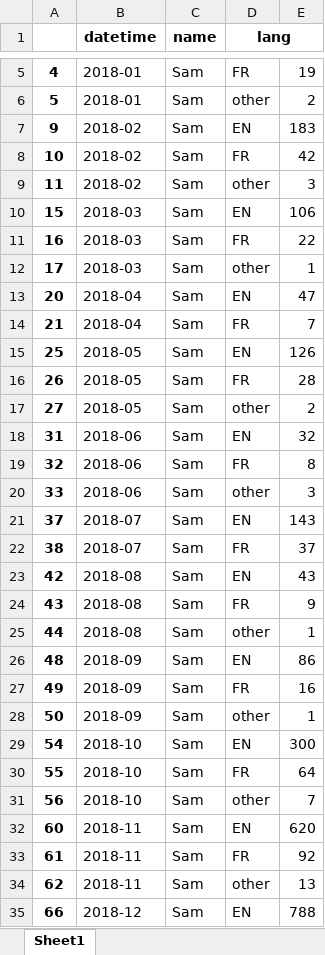
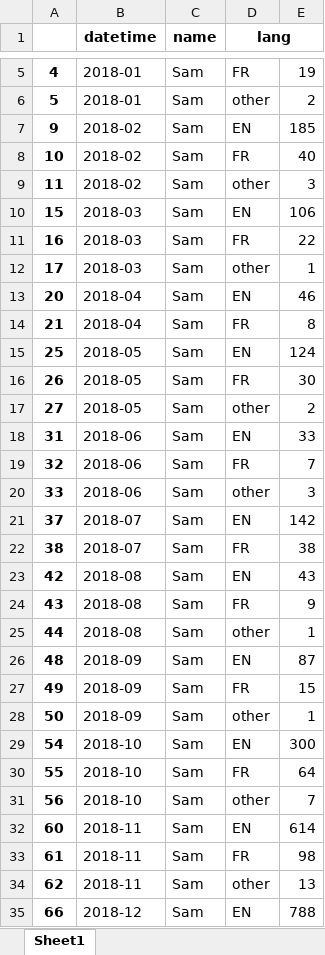
Before and after one commit to celine-y/sams-bday, an Excel workbook: sam_lang.xlsx, sheet Sheet1, drawn as a sheet; only a part is shown, gaps mark what is left out; values as stored, in another font and other column widths than the file's, no borders; the diff covers the shown part only; the diff names each change by its address in the sheet, - before the commit and + after, or states it on an @@ line.

Commit message:
final chat data added

```diff
--- a/sam_lang.xlsx (sheet Sheet1)
+++ b/sam_lang.xlsx (sheet Sheet1)
-E7: 183
+E7: 185
-E8: 42
+E8: 40
-E13: 47
+E13: 46
-E14: 7
+E14: 8
-E15: 126
+E15: 124
-E16: 28
+E16: 30
-E18: 32
+E18: 33
-E19: 8
+E19: 7
-E21: 143
+E21: 142
-E22: 37
+E22: 38
-E26: 86
+E26: 87
-E27: 16
+E27: 15
-E32: 620
+E32: 614
-E33: 92
+E33: 98
```
Also changed, not shown: 47 edited cells elsewhere in this sheet, agg_lang.xlsx, celine_lang.xlsx, 4 other files.
